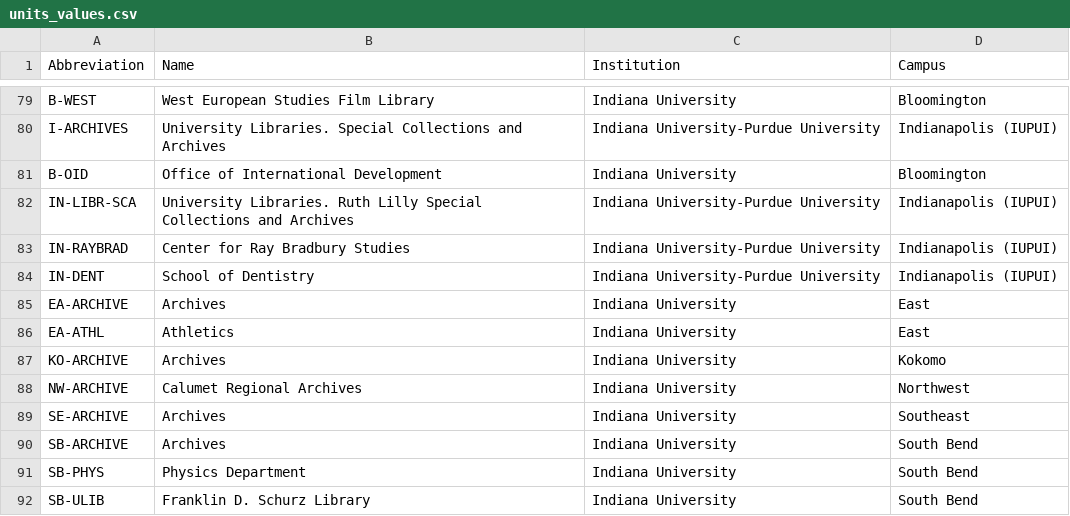
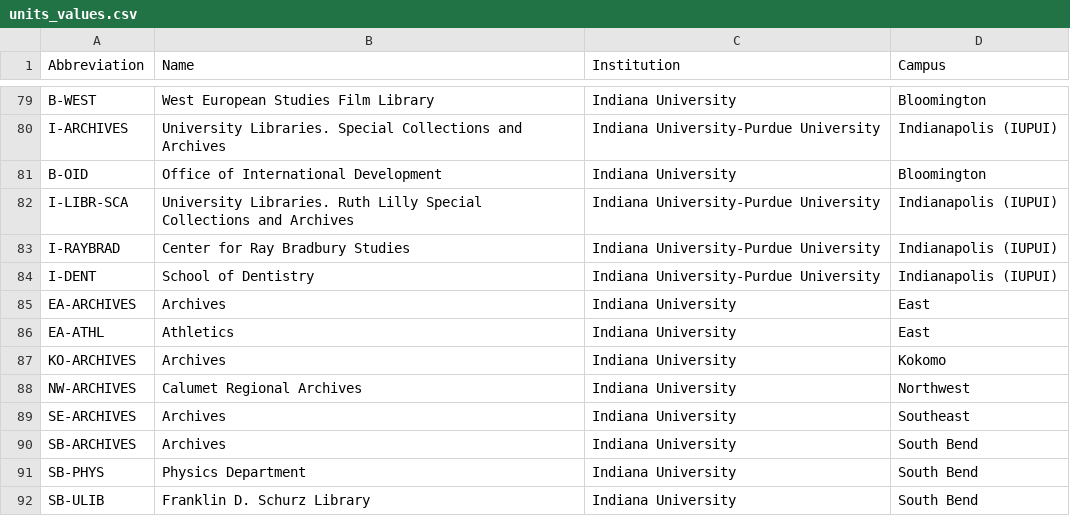
Before and after one commit to IUBLibTech/physical_object_database, a CSV file: lib/tasks/units_values.csv, drawn as a sheet; only a part is shown, gaps mark what is left out.

Commit message:
[unit_renaming] Renamed IN- units to I-, -ARCHIVE to -ARCHIVES

```diff
--- a/lib/tasks/units_values.csv
+++ b/lib/tasks/units_values.csv
@@ -81,11 +81,11 @@ I-ARCHIVES,University Libraries. Special Collections and Archives,Indiana Univer
 B-OID,Office of International Development,Indiana University,Bloomington
-IN-LIBR-SCA,University Libraries. Ruth Lilly Special Collections and Archives,Indiana University-Purdue University,Indianapolis (IUPUI)
-IN-RAYBRAD,Center for Ray Bradbury Studies,Indiana University-Purdue University,Indianapolis (IUPUI)
-IN-DENT,School of Dentistry,Indiana University-Purdue University,Indianapolis (IUPUI)
-EA-ARCHIVE,Archives,Indiana University,East
+I-LIBR-SCA,University Libraries. Ruth Lilly Special Collections and Archives,Indiana University-Purdue University,Indianapolis (IUPUI)
+I-RAYBRAD,Center for Ray Bradbury Studies,Indiana University-Purdue University,Indianapolis (IUPUI)
+I-DENT,School of Dentistry,Indiana University-Purdue University,Indianapolis (IUPUI)
+EA-ARCHIVES,Archives,Indiana University,East
 EA-ATHL,Athletics,Indiana University,East
-KO-ARCHIVE,Archives,Indiana University,Kokomo
-NW-ARCHIVE,Calumet Regional Archives,Indiana University,Northwest
-SE-ARCHIVE,Archives,Indiana University,Southeast
-SB-ARCHIVE,Archives,Indiana University,South Bend
+KO-ARCHIVES,Archives,Indiana University,Kokomo
+NW-ARCHIVES,Calumet Regional Archives,Indiana University,Northwest
+SE-ARCHIVES,Archives,Indiana University,Southeast
+SB-ARCHIVES,Archives,Indiana University,South Bend
 SB-PHYS,Physics Department,Indiana University,South Bend
```
Also changed, not shown: 2 other files.
